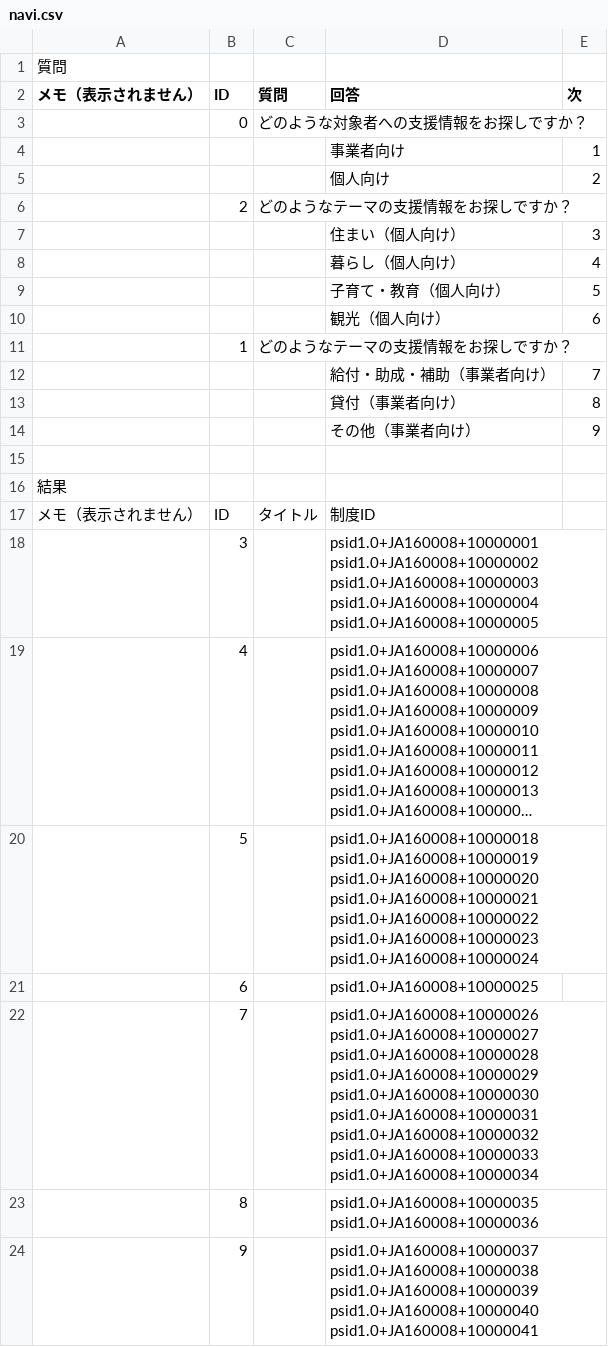
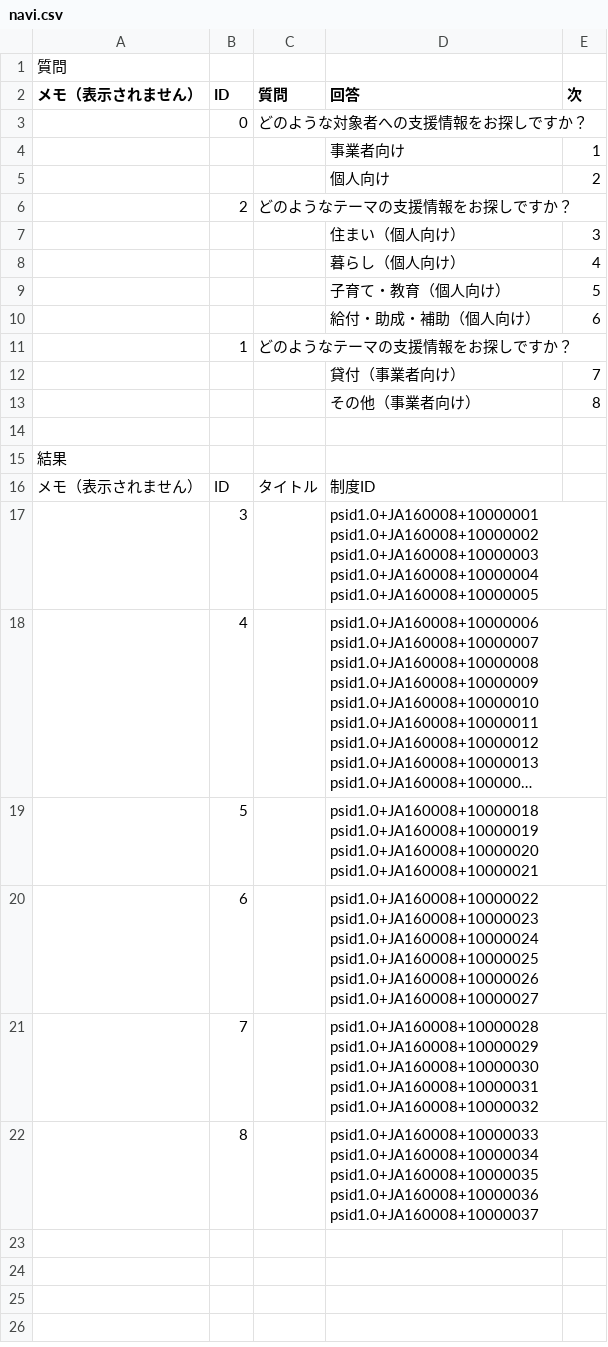
Before and after one commit to terachan0117/covid19-toyama-supportnavi, a CSV file: resources/navi.csv, drawn as a sheet; long unchanged cells end in …; removed rows and columns are numbered as before the commit, all else as after; ↵ is a line break in a cell; the diff names each change by its address in the sheet, - before the commit and + after, or states it on an @@ line.

```diff
--- a/resources/navi.csv
+++ b/resources/navi.csv
-D10 (回答): 観光（個人向け）
+D10 (回答): 給付・助成・補助（個人向け）
-D12 (回答): 給付・助成・補助（事業者向け）
+D12 (回答): 貸付（事業者向け）
-D13 (回答): 貸付（事業者向け）
+D13 (回答): その他（事業者向け）
-row 14:  |  |  | その他（事業者向け） | 9
-D19 (回答): …psid1.0+JA160008+10000020 ↵ psid1.0+JA160008+10000021 ↵ psid1.0+JA160008+10000022 ↵ psid1.0+JA160008+10000023 ↵ psid1.0+JA160008+10000024
+D19 (回答): …psid1.0+JA160008+10000020 ↵ psid1.0+JA160008+10000021
-D20 (回答): psid1.0+JA160008+10000025
+D20 (回答): psid1.0+JA160008+10000022 ↵ psid1.0+JA160008+10000023 ↵ psid1.0+JA160008+10000024 ↵ psid1.0+JA160008+10000025 ↵ psid1.0+JA160008+10000026 ↵ psid1.0+JA160008+10000027
-D21 (回答): psid1.0+JA160008+10000026 ↵ psid1.0+JA160008+10000027 ↵ psid1.0+JA160008+10000028 ↵ psid1.0+JA160008+10000029 ↵ psid1.0+JA160008+10000030 ↵ psid1.0+JA160008+10000031 ↵ psid1.0+JA160008+10000032 ↵ psid1.0+JA160008+10000033 ↵ psid1.0+JA160008+10000034
+D21 (回答): psid1.0+JA160008+10000028 ↵ psid1.0+JA160008+10000029 ↵ psid1.0+JA160008+10000030 ↵ psid1.0+JA160008+10000031 ↵ psid1.0+JA160008+10000032
-D22 (回答): psid1.0+JA160008+10000035 ↵ psid1.0+JA160008+10000036
+D22 (回答): psid1.0+JA160008+10000033 ↵ psid1.0+JA160008+10000034 ↵ psid1.0+JA160008+10000035 ↵ psid1.0+JA160008+10000036 ↵ psid1.0+JA160008+10000037
-row 24:  | 9 |  | psid1.0+JA160008+10000037 ↵ psid1.0+JA160008+10000038 ↵ psid1.0+JA160008+10000039 ↵ psid1.0+JA160008+10000040 ↵ psid1.0+JA160008+10000041
```
Also changed, not shown: resources/services.csv.
